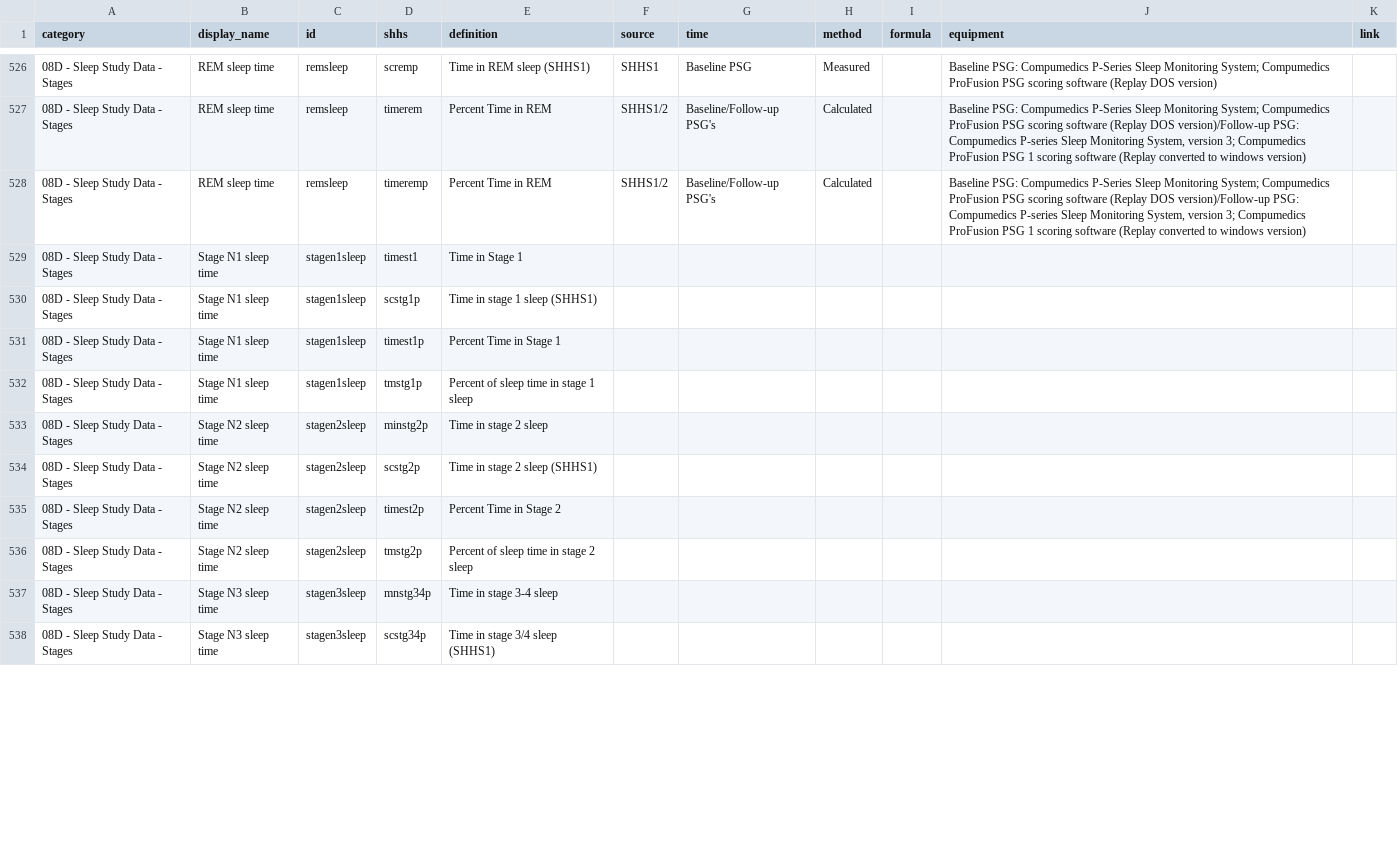
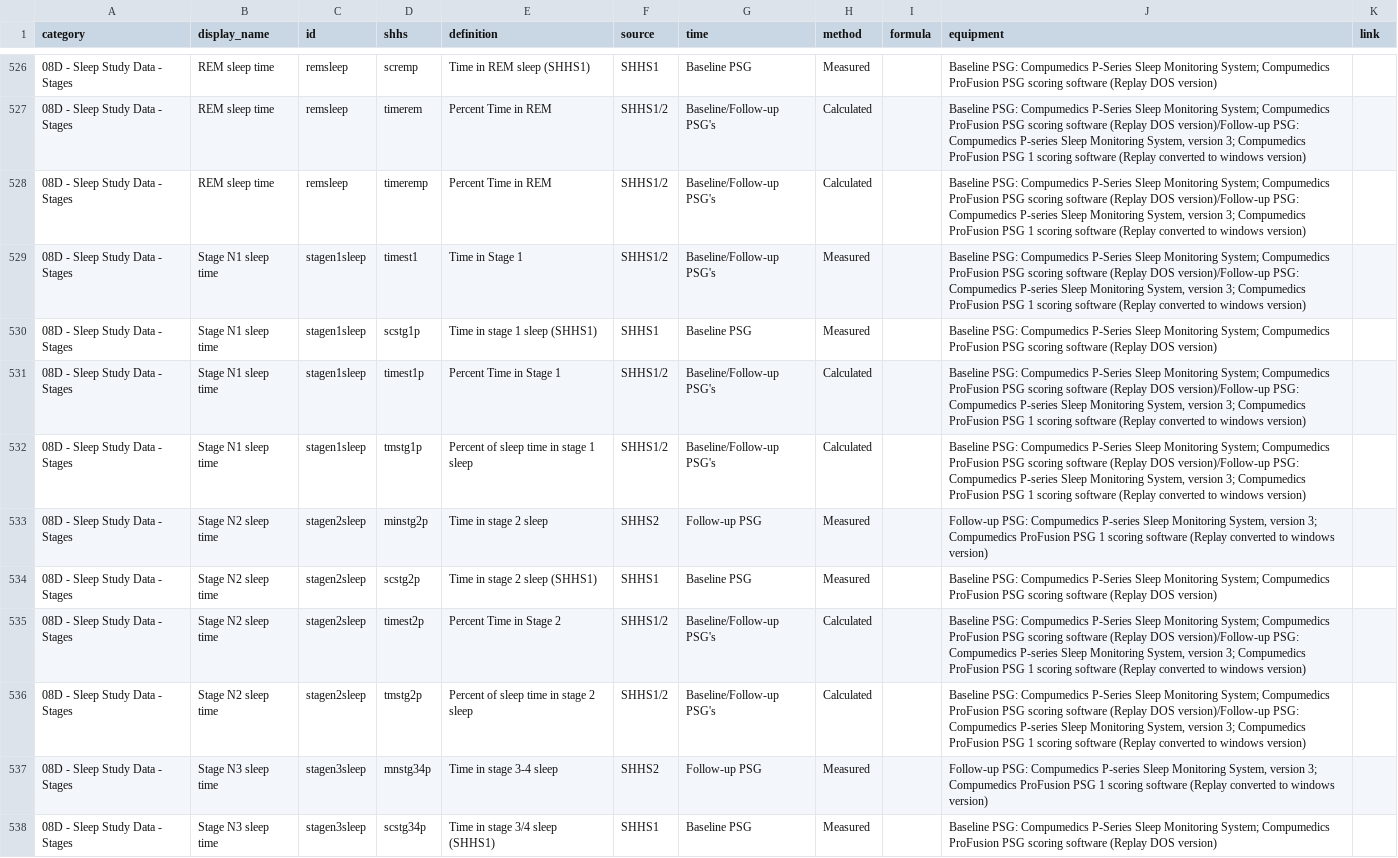
Before and after one commit to licongcui/nsrr-cross-cohort-mapping, a CSV file: mappings/nsrr-shhs-mapping.csv, drawn as a sheet; only a part is shown, gaps mark what is left out; the diff covers the shown part only.

Commit message:
Updated SOF, CHAT, CFS, and SHHS mappings

```diff
--- a/mappings/nsrr-shhs-mapping.csv
+++ b/mappings/nsrr-shhs-mapping.csv
@@ -528,11 +528,11 @@ category,display_name,id,shhs,definition,source,time,method,formula,equipment,li
 08D - Sleep Study Data - Stages,REM sleep time,remsleep,timeremp,Percent Time in REM,SHHS1/2,Baseline/Follow-up PSG's,Calculated,,"Baseline PSG: Compumedics P-Series Sleep Monitoring System; Compumedics ProFusion PSG scoring software (Replay DOS version)/Follow-up PSG: Compumedics P-series Sleep Monitoring System, version 3; Compumedics ProFusion PSG 1 scoring software (Replay converted to windows version)",
-08D - Sleep Study Data - Stages,Stage N1 sleep time,stagen1sleep,timest1,Time in Stage 1,,,,,,
-08D - Sleep Study Data - Stages,Stage N1 sleep time,stagen1sleep,scstg1p,Time in stage 1 sleep (SHHS1),,,,,,
-08D - Sleep Study Data - Stages,Stage N1 sleep time,stagen1sleep,timest1p,Percent Time in Stage 1,,,,,,
-08D - Sleep Study Data - Stages,Stage N1 sleep time,stagen1sleep,tmstg1p,Percent of sleep time in stage 1 sleep,,,,,,
-08D - Sleep Study Data - Stages,Stage N2 sleep time,stagen2sleep,minstg2p,Time in stage 2 sleep,,,,,,
-08D - Sleep Study Data - Stages,Stage N2 sleep time,stagen2sleep,scstg2p,Time in stage 2 sleep (SHHS1),,,,,,
-08D - Sleep Study Data - Stages,Stage N2 sleep time,stagen2sleep,timest2p,Percent Time in Stage 2,,,,,,
-08D - Sleep Study Data - Stages,Stage N2 sleep time,stagen2sleep,tmstg2p,Percent of sleep time in stage 2 sleep,,,,,,
-08D - Sleep Study Data - Stages,Stage N3 sleep time,stagen3sleep,mnstg34p,Time in stage 3-4 sleep,,,,,,
-08D - Sleep Study Data - Stages,Stage N3 sleep time,stagen3sleep,scstg34p,Time in stage 3/4 sleep (SHHS1),,,,,,
+08D - Sleep Study Data - Stages,Stage N1 sleep time,stagen1sleep,timest1,Time in Stage 1,SHHS1/2,Baseline/Follow-up PSG's,Measured,,"Baseline PSG: Compumedics P-Series Sleep Monitoring System; Compumedics ProFusion PSG scoring software (Replay DOS version)/Follow-up PSG: Compumedics P-series Sleep Monitoring System, version 3; Compumedics ProFusion PSG 1 scoring software (Replay converted to windows version)",
+08D - Sleep Study Data - Stages,Stage N1 sleep time,stagen1sleep,scstg1p,Time in stage 1 sleep (SHHS1),SHHS1,Baseline PSG,Measured,,Baseline PSG: Compumedics P-Series Sleep Monitoring System; Compumedics ProFusion PSG scoring software (Replay DOS version),
+08D - Sleep Study Data - Stages,Stage N1 sleep time,stagen1sleep,timest1p,Percent Time in Stage 1,SHHS1/2,Baseline/Follow-up PSG's,Calculated,,"Baseline PSG: Compumedics P-Series Sleep Monitoring System; Compumedics ProFusion PSG scoring software (Replay DOS version)/Follow-up PSG: Compumedics P-series Sleep Monitoring System, version 3; Compumedics ProFusion PSG 1 scoring software (Replay converted to windows version)",
+08D - Sleep Study Data - Stages,Stage N1 sleep time,stagen1sleep,tmstg1p,Percent of sleep time in stage 1 sleep,SHHS1/2,Baseline/Follow-up PSG's,Calculated,,"Baseline PSG: Compumedics P-Series Sleep Monitoring System; Compumedics ProFusion PSG scoring software (Replay DOS version)/Follow-up PSG: Compumedics P-series Sleep Monitoring System, version 3; Compumedics ProFusion PSG 1 scoring software (Replay converted to windows version)",
+08D - Sleep Study Data - Stages,Stage N2 sleep time,stagen2sleep,minstg2p,Time in stage 2 sleep,SHHS2,Follow-up PSG,Measured,,"Follow-up PSG: Compumedics P-series Sleep Monitoring System, version 3; Compumedics ProFusion PSG 1 scoring software (Replay converted to windows version)",
+08D - Sleep Study Data - Stages,Stage N2 sleep time,stagen2sleep,scstg2p,Time in stage 2 sleep (SHHS1),SHHS1,Baseline PSG,Measured,,Baseline PSG: Compumedics P-Series Sleep Monitoring System; Compumedics ProFusion PSG scoring software (Replay DOS version),
+08D - Sleep Study Data - Stages,Stage N2 sleep time,stagen2sleep,timest2p,Percent Time in Stage 2,SHHS1/2,Baseline/Follow-up PSG's,Calculated,,"Baseline PSG: Compumedics P-Series Sleep Monitoring System; Compumedics ProFusion PSG scoring software (Replay DOS version)/Follow-up PSG: Compumedics P-series Sleep Monitoring System, version 3; Compumedics ProFusion PSG 1 scoring software (Replay converted to windows version)",
+08D - Sleep Study Data - Stages,Stage N2 sleep time,stagen2sleep,tmstg2p,Percent of sleep time in stage 2 sleep,SHHS1/2,Baseline/Follow-up PSG's,Calculated,,"Baseline PSG: Compumedics P-Series Sleep Monitoring System; Compumedics ProFusion PSG scoring software (Replay DOS version)/Follow-up PSG: Compumedics P-series Sleep Monitoring System, version 3; Compumedics ProFusion PSG 1 scoring software (Replay converted to windows version)",
+08D - Sleep Study Data - Stages,Stage N3 sleep time,stagen3sleep,mnstg34p,Time in stage 3-4 sleep,SHHS2,Follow-up PSG,Measured,,"Follow-up PSG: Compumedics P-series Sleep Monitoring System, version 3; Compumedics ProFusion PSG 1 scoring software (Replay converted to windows version)",
+08D - Sleep Study Data - Stages,Stage N3 sleep time,stagen3sleep,scstg34p,Time in stage 3/4 sleep (SHHS1),SHHS1,Baseline PSG,Measured,,Baseline PSG: Compumedics P-Series Sleep Monitoring System; Compumedics ProFusion PSG scoring software (Replay DOS version),
```
Also changed, not shown: 18 edited cells elsewhere in this file, mappings/nsrr-cfs-mapping.csv, mappings/nsrr-chat-mapping.csv, 1 other file.
